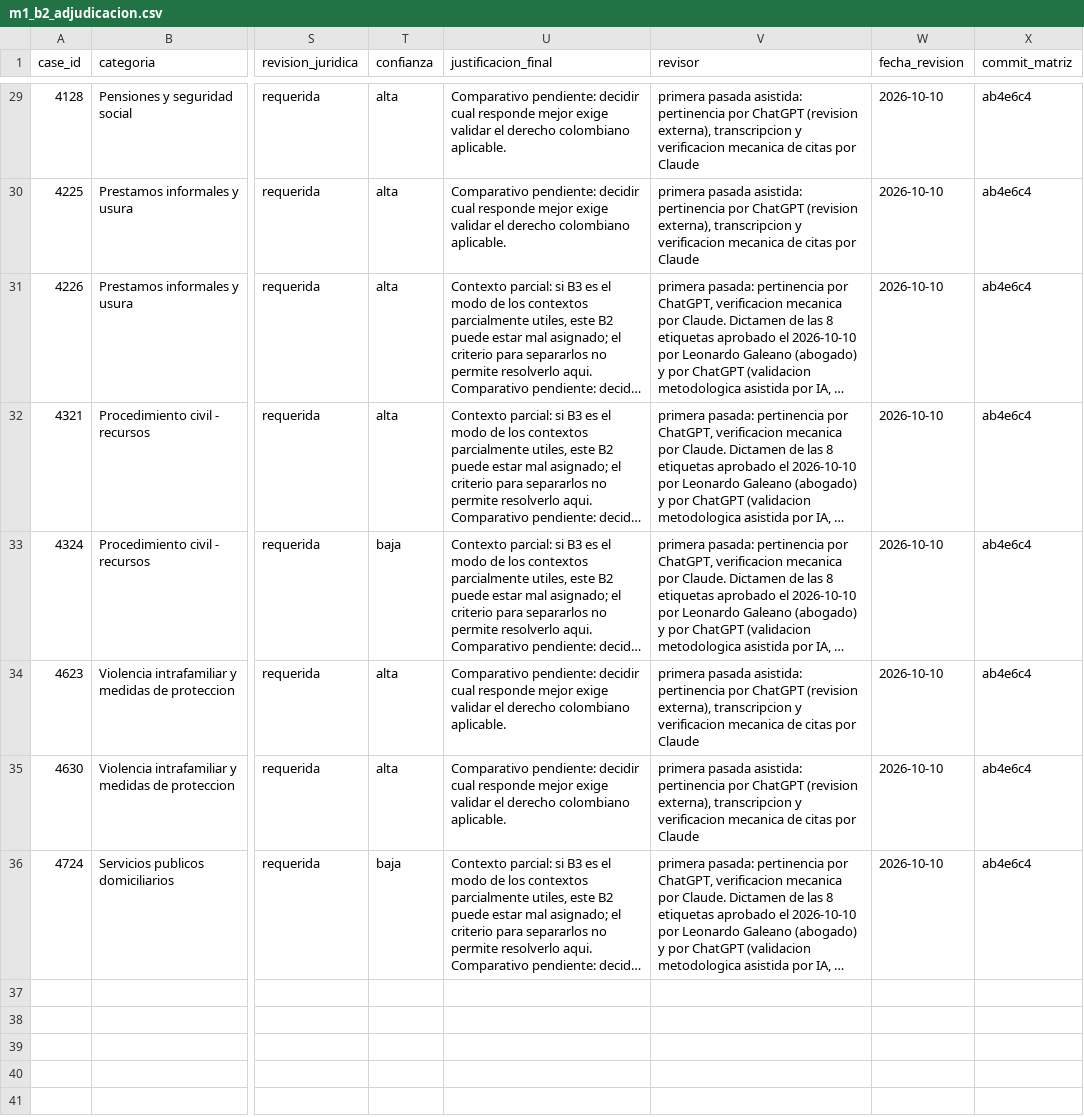
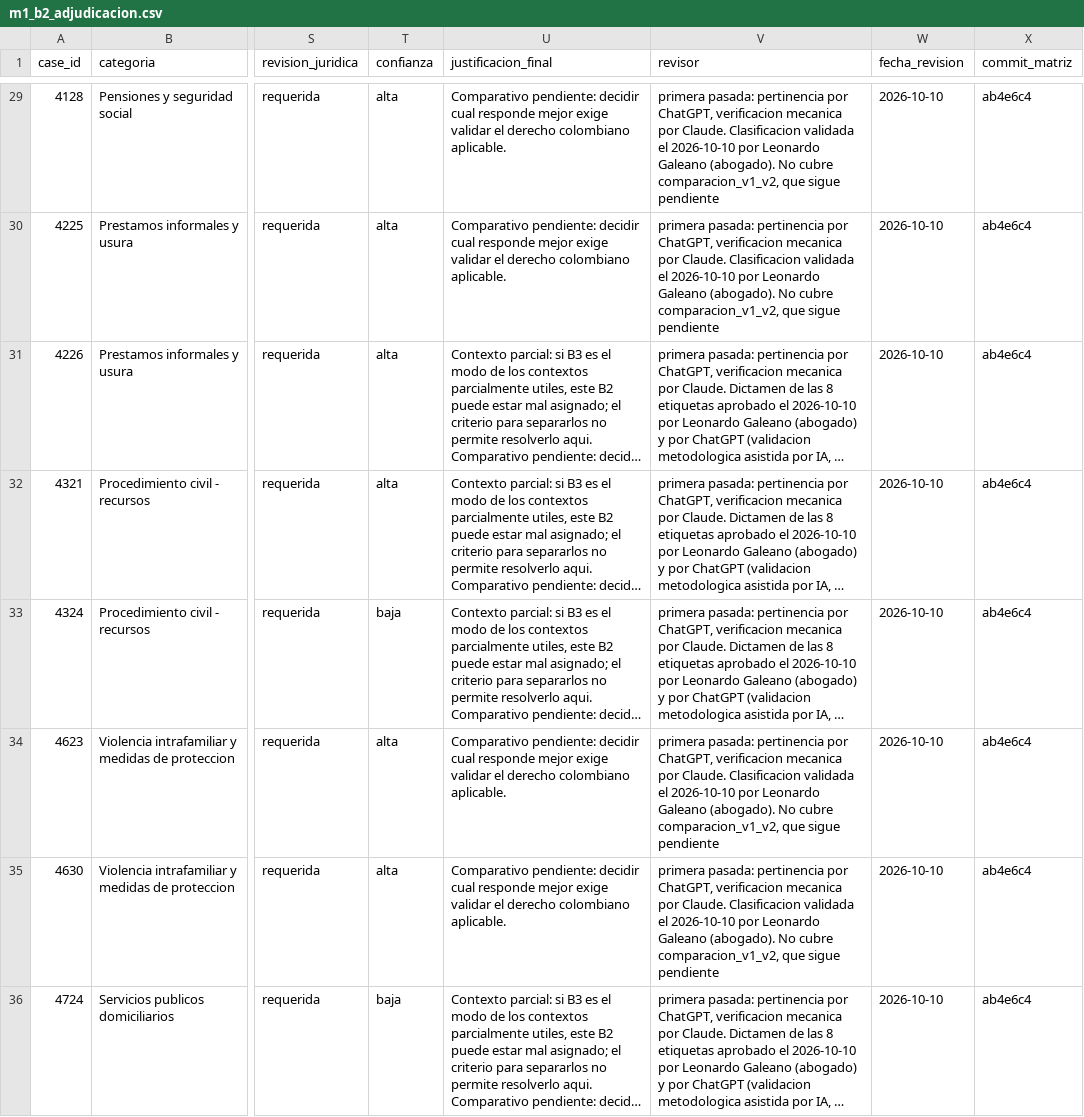
Before and after one commit to TomasPosada0626/Amparo, a CSV file: docs/m1_b2_adjudicacion.csv, drawn as a sheet; only a part is shown, gaps mark what is left out; long unchanged cells end in …; the diff covers the shown part only; the diff names each change by its address in the sheet, - before the commit and + after, or states it on an @@ line.

Commit message:
M1: Leonardo Galeano valida tambien la primera pasada de los 35
Las 27 filas que no eran de las 8 etiquetas llevaban solo la firma de primera
pasada. Ahora registran su validacion, con el alcance explicito en la propia
firma:

  valida      pertinencia del contexto, fundamentacion, calibracion,
              orientacion segura y riesgo, en los 35 casos
  NO cubre    comparacion_v1_v2

La distincion no es formalismo: los 35 comparativos estan vacios. Nadie los ha
dictaminado -- ni Claude ni nadie -- asi que no hay decision que validar. Una
firma sin alcance haria parecer que el CSV esta cerrado cuando le falta la
mitad que decide si v2 reemplaza a v1.

Las 8 conservan su firma propia, que ademas registra la validacion
metodologica de ChatGPT con su aclaracion de que no es abogado.

Diff: 35 filas, solo la columna revisor.
Validador: "Sin problemas". Comparativos en pendiente: 35/35.

```diff
--- a/docs/m1_b2_adjudicacion.csv
+++ b/docs/m1_b2_adjudicacion.csv
-V29:V30 (revisor): primera pasada asistida: pertinencia por ChatGPT (revision externa), transcripcion y verificacion mecanica de citas por Claude
+V29:V30 (revisor): primera pasada: pertinencia por ChatGPT, verificacion mecanica por Claude. Clasificacion validada el 2026-10-10 por Leonardo Galeano (abogado). No cubre comparacion_v1_v2, que sigue pendiente
-V34:V35 (revisor): primera pasada asistida: pertinencia por ChatGPT (revision externa), transcripcion y verificacion mecanica de citas por Claude
+V34:V35 (revisor): primera pasada: pertinencia por ChatGPT, verificacion mecanica por Claude. Clasificacion validada el 2026-10-10 por Leonardo Galeano (abogado). No cubre comparacion_v1_v2, que sigue pendiente
```
Also changed, not shown: 23 edited cells elsewhere in this file, 1 other file.
